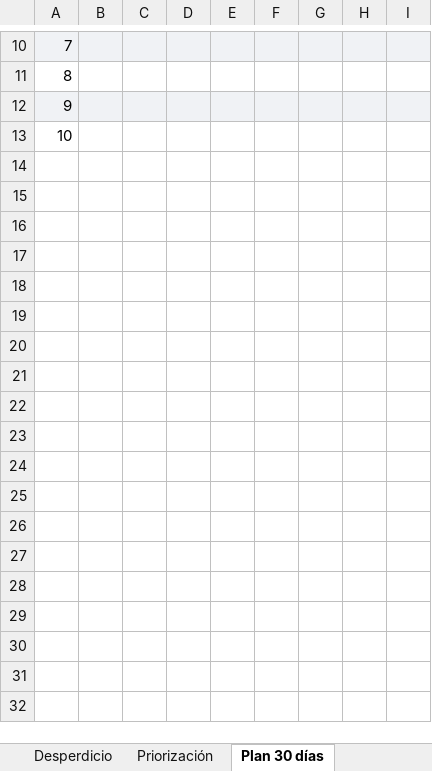
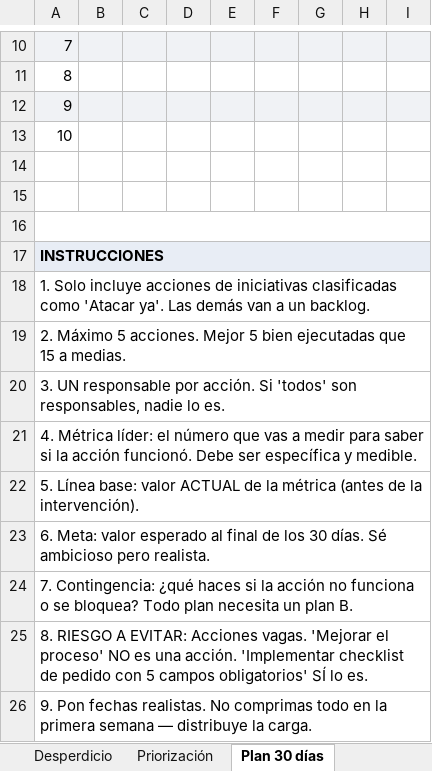
Before and after one commit to gonzalezulises/BootCampIesav1.0, an Excel workbook: docs/OpsFlow-Bootcamp-IESA-Flujo-Completo.xlsx, sheet Plan 30 días, drawn as a sheet; only a part is shown, gaps mark what is left out; values as stored, in another font and other column widths than the file's, no borders; the diff names each change by its address in the sheet, - before the commit and + after, or states it on an @@ line.

```diff
--- a/docs/OpsFlow-Bootcamp-IESA-Flujo-Completo.xlsx (sheet Plan 30 días)
+++ b/docs/OpsFlow-Bootcamp-IESA-Flujo-Completo.xlsx (sheet Plan 30 días)
+row 14: (empty)
+row 15: (empty)
+row 16: (empty)
+row 17: INSTRUCCIONES
+row 18: 1. Solo incluye acciones de iniciativas clasificadas como 'Atacar ya'. Las demás van a un backlog.
+row 19: 2. Máximo 5 acciones. Mejor 5 bien ejecutadas que 15 a medias.
+row 20: 3. UN responsable por acción. Si 'todos' son responsables, nadie lo es.
+row 21: 4. Métrica líder: el número que vas a medir para saber si la acción funcionó. Debe ser específica y medible.
+row 22: 5. Línea base: valor ACTUAL de la métrica (antes de la intervención).
+row 23: 6. Meta: valor esperado al final de los 30 días. Sé ambicioso pero realista.
+row 24: 7. Contingencia: ¿qué haces si la acción no funciona o se bloquea? Todo plan necesita un plan B.
+row 25: 8. RIESGO A EVITAR: Acciones vagas. 'Mejorar el proceso' NO es una acción. 'Implementar checklist de pedido con 5 campos obligatorios' SÍ lo es.
+row 26: 9. Pon fechas realistas. No comprimas todo en la primera semana — distribuye la carga.
```
Also changed, not shown: sheet Seguimiento, sheet Desperdicio, sheet VSM, sheet Riesgos, sheet Priorización, sheet Diagnóstico, 1 more sheet.
